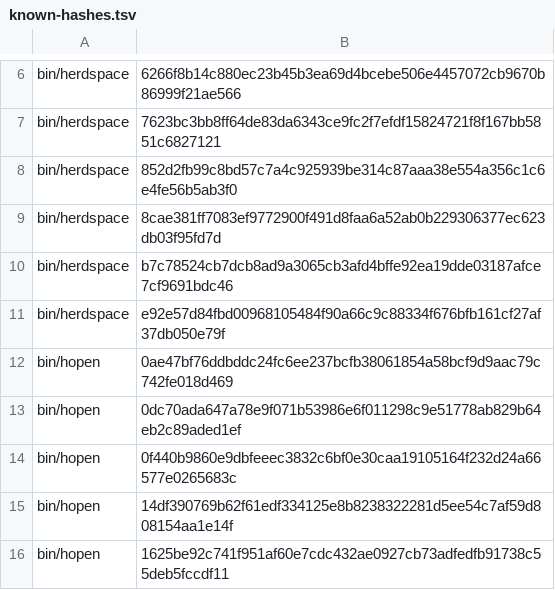
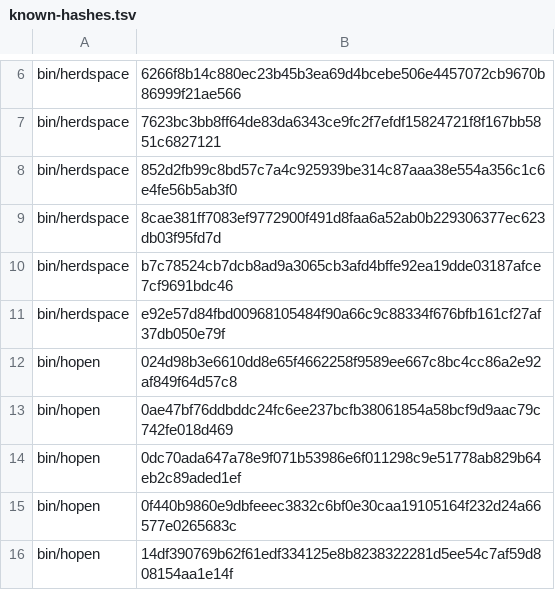
Before and after one commit to MussaCharles/herdspace, a TSV file: bootstrap/known-hashes.tsv, drawn as a sheet; only a part is shown, gaps mark what is left out; the shorter side is filled out with more unchanged rows.

```diff
--- a/bootstrap/known-hashes.tsv
+++ b/bootstrap/known-hashes.tsv
@@ -11,2 +11,3 @@ bin/herdspace	b7c78524cb7dcb8ad9a3065cb3afd4bffe92ea19dde03187afce7cf9691bdc46
 bin/herdspace	e92e57d84fbd00968105484f90a66c9c88334f676bfb161cf27af37db050e79f
+bin/hopen	024d98b3e6610dd8e65f4662258f9589ee667c8bc4cc86a2e92af849f64d57c8
 bin/hopen	0ae47bf76ddbddc24fc6ee237bcfb38061854a58bcf9d9aac79c742fe018d469
```
